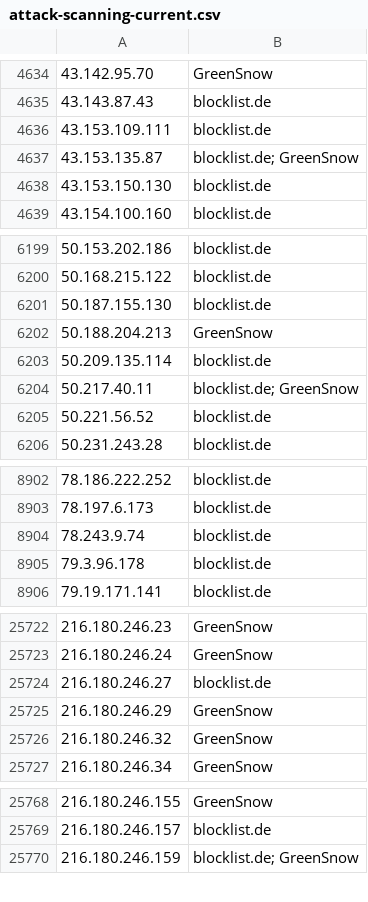
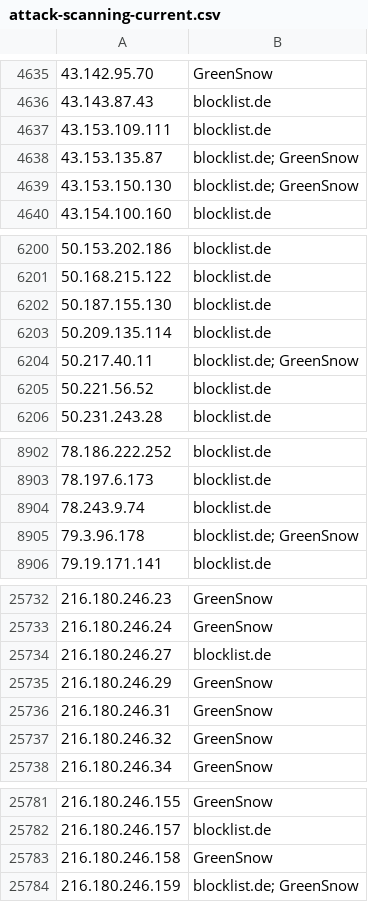
Before and after one commit to Prat007ai/cveharbor, a CSV file: attack-scanning-current.csv, drawn as a sheet; only a part is shown, gaps mark what is left out; removed rows and columns are numbered as before the commit, all else as after; the diff covers the shown part only; the diff names each change by its address in the sheet, - before the commit and + after, or states it on an @@ line.

```diff
--- a/attack-scanning-current.csv
+++ b/attack-scanning-current.csv
-B4639: blocklist.de
+B4639: blocklist.de; GreenSnow
-row 6202: 50.188.204.213 | GreenSnow
-B8905: blocklist.de
+B8905: blocklist.de; GreenSnow
+row 25736: 216.180.246.31 | GreenSnow
+row 25783: 216.180.246.158 | GreenSnow
```
Also changed, not shown: 13 added rows and 2 edited cells elsewhere in this file, 15 other files.
